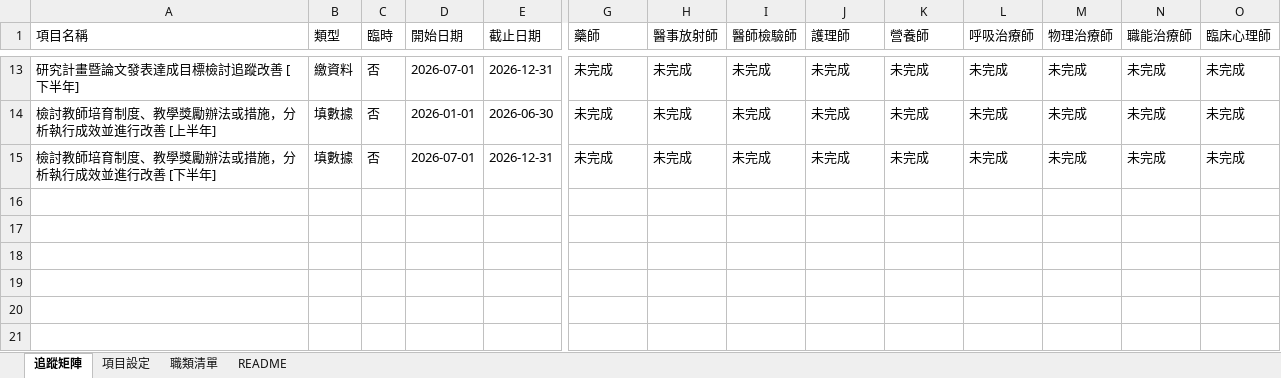
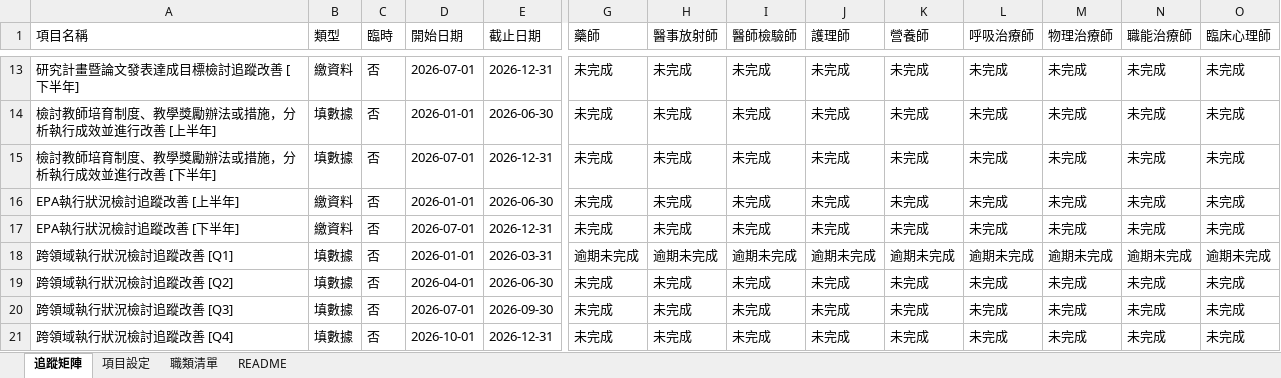
Before and after one commit to jmmvudci/teaching-tracking, an Excel workbook: tracking_data.xlsx, sheet 追蹤矩陣, drawn as a sheet; only a part is shown, gaps mark what is left out; values as stored, in another font and other column widths than the file's, no borders; rows hold the shown columns only; the diff names each change by its address in the sheet, - before the commit and + after, or states it on an @@ line.

Commit message:
update tracking data 2026/6/3 下午3:47:03

```diff
--- a/tracking_data.xlsx (sheet 追蹤矩陣)
+++ b/tracking_data.xlsx (sheet 追蹤矩陣)
+row 16: EPA執行狀況檢討追蹤改善 [上半年] | 繳資料 | 否 | 2026-01-01 | 2026-06-30 | 未完成 | 未完成 | 未完成 | 未完成 | 未完成 | 未完成 | 未完成 | 未完成 | 未完成
+row 17: EPA執行狀況檢討追蹤改善 [下半年] | 繳資料 | 否 | 2026-07-01 | 2026-12-31 | 未完成 | 未完成 | 未完成 | 未完成 | 未完成 | 未完成 | 未完成 | 未完成 | 未完成
+row 18: 跨領域執行狀況檢討追蹤改善 [Q1] | 填數據 | 否 | 2026-01-01 | 2026-03-31 | 逾期未完成 | 逾期未完成 | 逾期未完成 | 逾期未完成 | 逾期未完成 | 逾期未完成 | 逾期未完成 | 逾期未完成 | 逾期未完成
+row 19: 跨領域執行狀況檢討追蹤改善 [Q2] | 填數據 | 否 | 2026-04-01 | 2026-06-30 | 未完成 | 未完成 | 未完成 | 未完成 | 未完成 | 未完成 | 未完成 | 未完成 | 未完成
+row 20: 跨領域執行狀況檢討追蹤改善 [Q3] | 填數據 | 否 | 2026-07-01 | 2026-09-30 | 未完成 | 未完成 | 未完成 | 未完成 | 未完成 | 未完成 | 未完成 | 未完成 | 未完成
+row 21: 跨領域執行狀況檢討追蹤改善 [Q4] | 填數據 | 否 | 2026-10-01 | 2026-12-31 | 未完成 | 未完成 | 未完成 | 未完成 | 未完成 | 未完成 | 未完成 | 未完成 | 未完成
```
Also changed, not shown: sheet 項目設定, sheet README.
